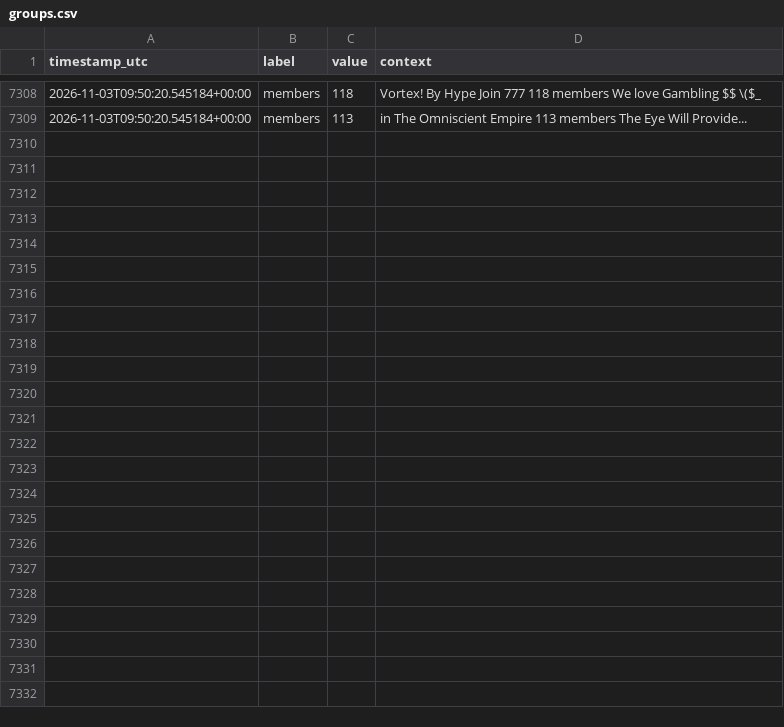
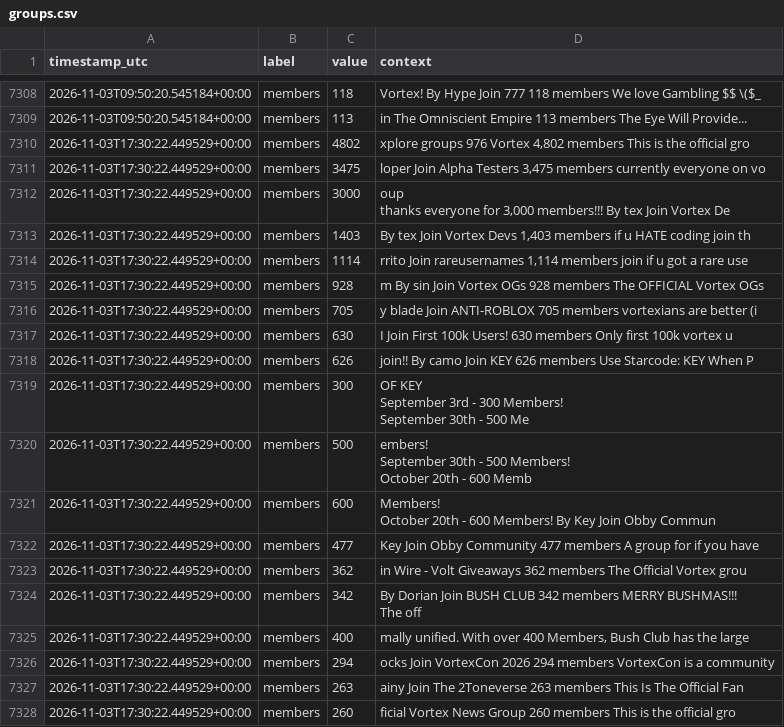
Before and after one commit to igakojp/playvortex-monitor-log, a CSV file: stats/groups.csv, drawn as a sheet; only a part is shown, gaps mark what is left out; ↵ is a line break in a cell; the diff covers the shown part only; the diff names each change by its address in the sheet, - before the commit and + after, or states it on an @@ line.

```diff
--- a/stats/groups.csv
+++ b/stats/groups.csv
+row 7310: 2026-11-03T17:30:22.449529+00:00 | members | 4802 | xplore groups 976 Vortex 4,802 members This is the official gro
+row 7311: 2026-11-03T17:30:22.449529+00:00 | members | 3475 | loper Join Alpha Testers 3,475 members currently everyone on vo
+row 7312: 2026-11-03T17:30:22.449529+00:00 | members | 3000 | oup ↵ thanks everyone for 3,000 members!!! By tex Join Vortex De
+row 7313: 2026-11-03T17:30:22.449529+00:00 | members | 1403 | By tex Join Vortex Devs 1,403 members if u HATE coding join th
+row 7314: 2026-11-03T17:30:22.449529+00:00 | members | 1114 | rrito Join rareusernames 1,114 members join if u got a rare use
+row 7315: 2026-11-03T17:30:22.449529+00:00 | members | 928 | m By sin Join Vortex OGs 928 members The OFFICIAL Vortex OGs
+row 7316: 2026-11-03T17:30:22.449529+00:00 | members | 705 | y blade Join ANTI-ROBLOX 705 members vortexians are better (i
+row 7317: 2026-11-03T17:30:22.449529+00:00 | members | 630 | I Join First 100k Users! 630 members Only first 100k vortex u
+row 7318: 2026-11-03T17:30:22.449529+00:00 | members | 626 | join!! By camo Join KEY 626 members Use Starcode: KEY When P
+row 7319: 2026-11-03T17:30:22.449529+00:00 | members | 300 | OF KEY ↵ September 3rd - 300 Members! ↵ September 30th - 500 Me
+row 7320: 2026-11-03T17:30:22.449529+00:00 | members | 500 | embers! ↵ September 30th - 500 Members! ↵ October 20th - 600 Memb
+row 7321: 2026-11-03T17:30:22.449529+00:00 | members | 600 | Members! ↵ October 20th - 600 Members! By Key Join Obby Commun
+row 7322: 2026-11-03T17:30:22.449529+00:00 | members | 477 | Key Join Obby Community 477 members A group for if you have
+row 7323: 2026-11-03T17:30:22.449529+00:00 | members | 362 | in Wire - Volt Giveaways 362 members The Official Vortex grou
+row 7324: 2026-11-03T17:30:22.449529+00:00 | members | 342 | By Dorian Join BUSH CLUB 342 members MERRY BUSHMAS!!! ↵ The off
+row 7325: 2026-11-03T17:30:22.449529+00:00 | members | 400 | mally unified. With over 400 Members, Bush Club has the large
+row 7326: 2026-11-03T17:30:22.449529+00:00 | members | 294 | ocks Join VortexCon 2026 294 members VortexCon is a community
+row 7327: 2026-11-03T17:30:22.449529+00:00 | members | 263 | ainy Join The 2Toneverse 263 members This Is The Official Fan
+row 7328: 2026-11-03T17:30:22.449529+00:00 | members | 260 | ficial Vortex News Group 260 members This is the official gro
```
Also changed, not shown: 16 added rows elsewhere in this file, stats/profile_user1.csv, 3 other files.
